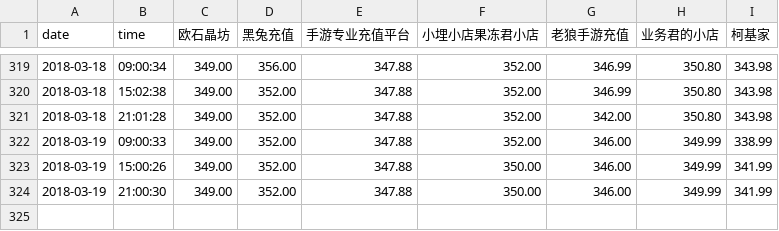
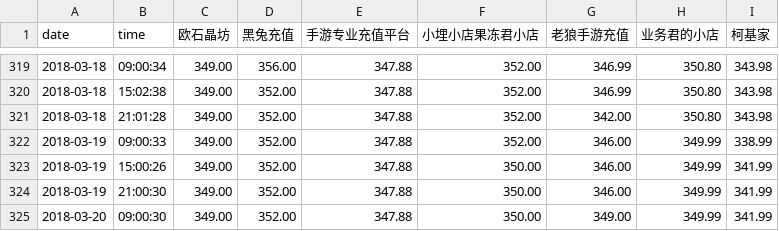
Before and after one commit to CodeATA/CodeATA.github.io, a CSV file: fgo-price.csv, drawn as a sheet; only a part is shown, gaps mark what is left out; the diff names each change by its address in the sheet, - before the commit and + after, or states it on an @@ line.

Commit message:
2018-03-20 09:00:30 update

```diff
--- a/fgo-price.csv
+++ b/fgo-price.csv
+row 325: 2018-03-20 | 09:00:30 | 349.00 | 352.00 | 347.88 | 350.00 | 349.00 | 349.99 | 341.99
```
